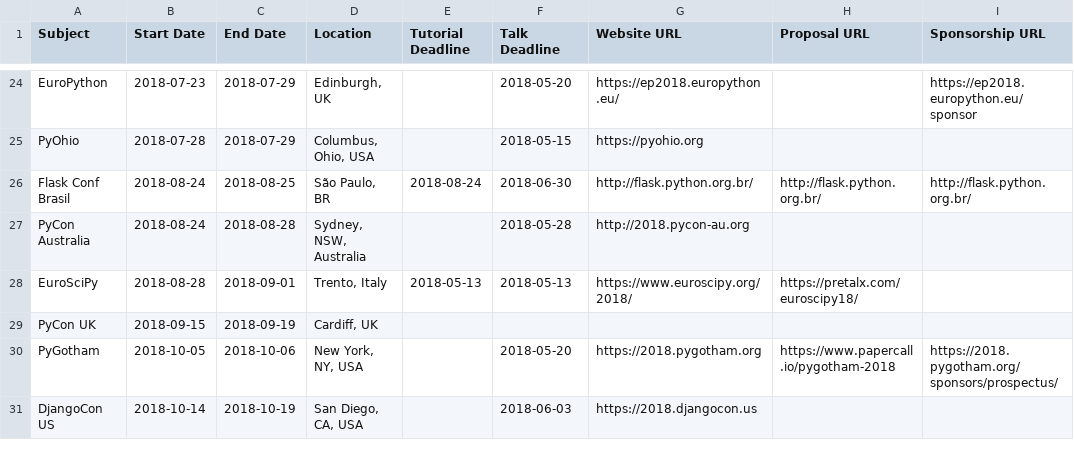
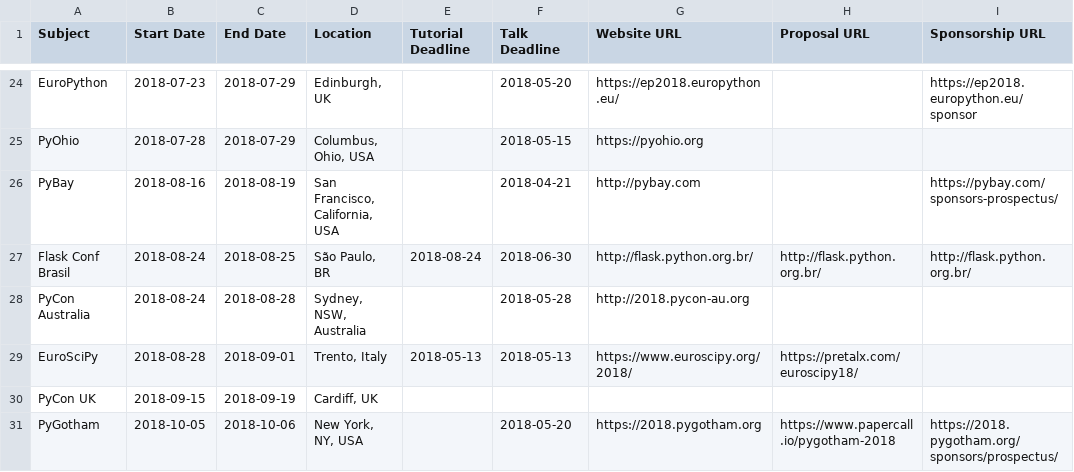
Before and after one commit to python-organizers/conferences, a CSV file: 2018.csv, drawn as a sheet; only a part is shown, gaps mark what is left out; the shorter side is filled out with more unchanged rows.

Commit message:
Add PyBay to 2018.csv (#35)

```diff
--- a/2018.csv
+++ b/2018.csv
@@ -25,2 +25,3 @@ EuroPython,2018-07-23,2018-07-29,"Edinburgh, UK",,2018-05-20,https://ep2018.euro
 PyOhio,2018-07-28,2018-07-29,"Columbus, Ohio, USA",,2018-05-15,https://pyohio.org,,
+PyBay,2018-08-16,2018-08-19,"San Francisco, California, USA",,2018-04-21,http://pybay.com,,https://pybay.com/sponsors-prospectus/
 Flask Conf Brasil,2018-08-24,2018-08-25,"São Paulo, BR",2018-08-24,2018-06-30,http://flask.python.org.br/,http://flask.python.org.br/,http://flask.python.org.br/
```
